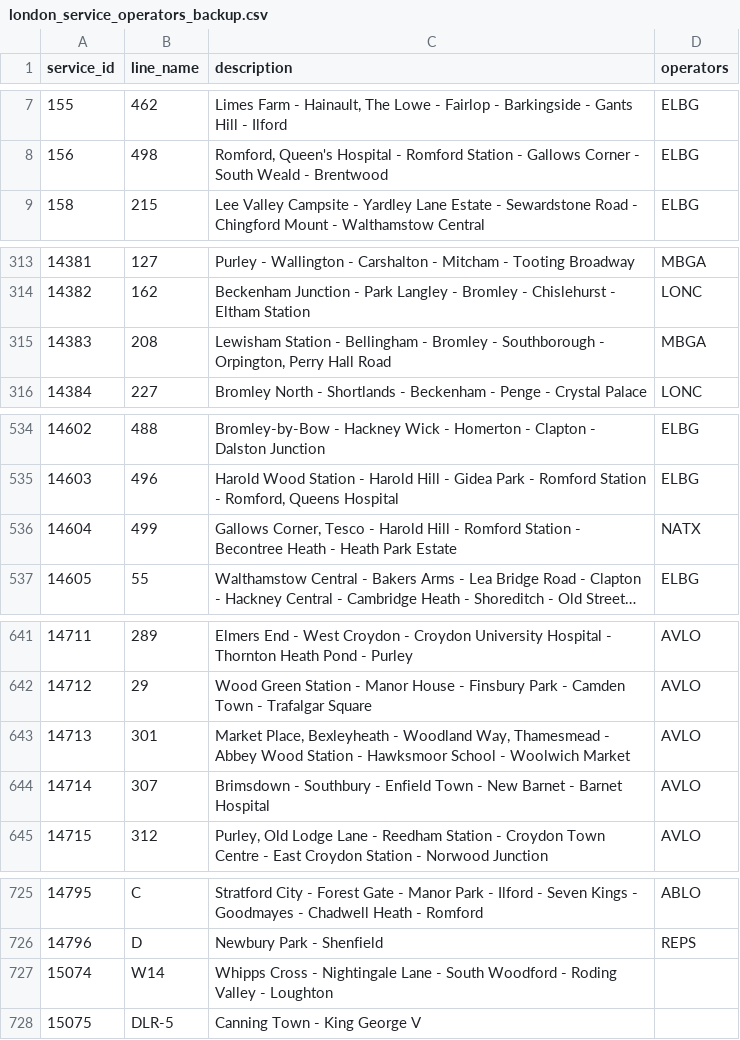
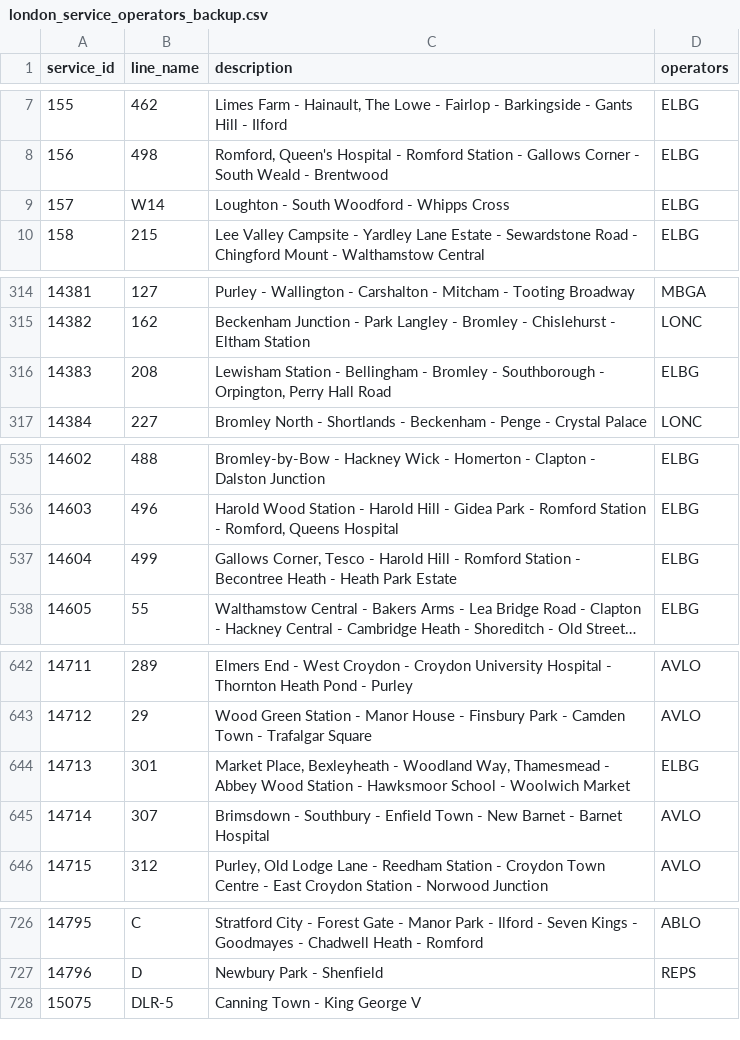
Before and after one commit to Araleya/Araleyatimes, a CSV file: data/london_service_operators_backup.csv, drawn as a sheet; only a part is shown, gaps mark what is left out; long unchanged cells end in …; removed rows and columns are numbered as before the commit, all else as after; the diff names each change by its address in the sheet, - before the commit and + after, or states it on an @@ line.

Commit message:
Backup London operator mappings before TNDS import

```diff
--- a/data/london_service_operators_backup.csv
+++ b/data/london_service_operators_backup.csv
+row 9: 157 | W14 | Loughton - South Woodford - Whipps Cross | ELBG
-D316 (operators): MBGA
+D316 (operators): ELBG
-D537 (operators): NATX
+D537 (operators): ELBG
-D644 (operators): AVLO
+D644 (operators): ELBG
-row 727: 15074 | W14 | Whipps Cross - Nightingale Lane - South Woodford - Roding Valley - Loughton
```
